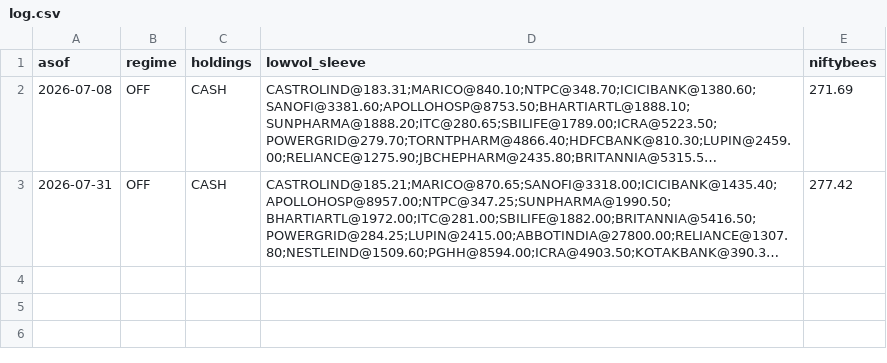
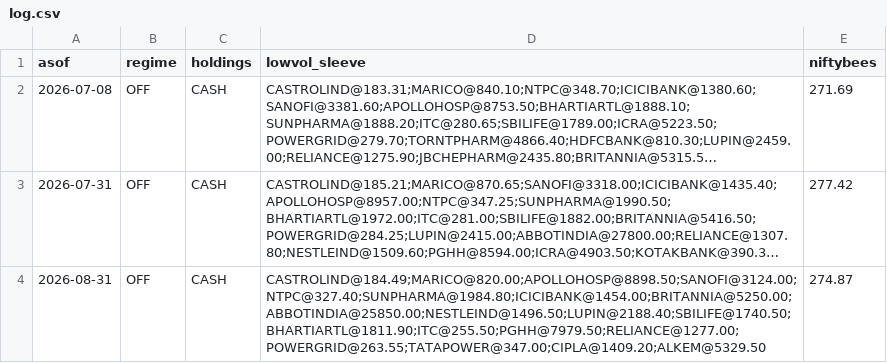
Before and after one commit to deshpanda/nse-screener, a CSV file: paper/log.csv, drawn as a sheet; long unchanged cells end in …; the diff names each change by its address in the sheet, - before the commit and + after, or states it on an @@ line.

Commit message:
paper log: 2026-08-31

```diff
--- a/paper/log.csv
+++ b/paper/log.csv
+row 4: 2026-08-31 | OFF | CASH | CASTROLIND@184.49;MARICO@820.00;APOLLOHOSP@8898.50;SANOFI@3124.00;NTPC@327.40;SUNPHARMA@1984.80;ICICIBANK@1454.00;BRITANNIA@5250.00;ABBOTINDIA@25850.00;NESTLEIND@1496.50;LUPIN@2188.40;SBILIFE@1740.50;BHARTIARTL@1811.90;ITC@255.50;PGHH@7979.50;RELIANCE@1277.00;POWERGRID@263.55;TATAPOWER@347.00;CIPLA@1409.20;ALKEM@5329.50 | 274.87
```
Also changed, not shown: paper/garp.csv, 1 other file.
